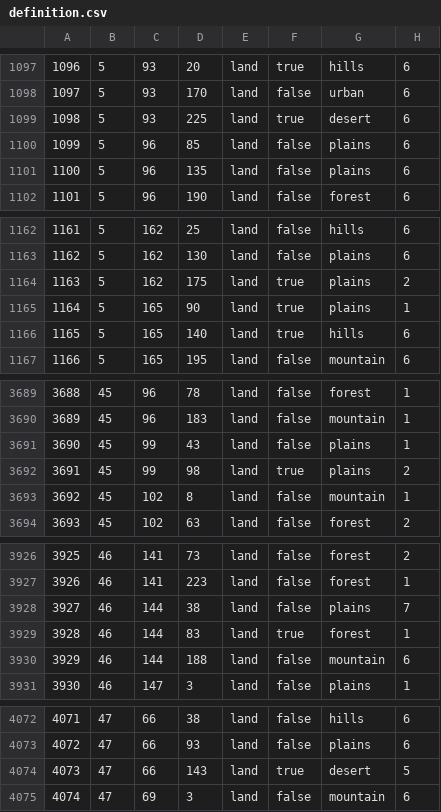
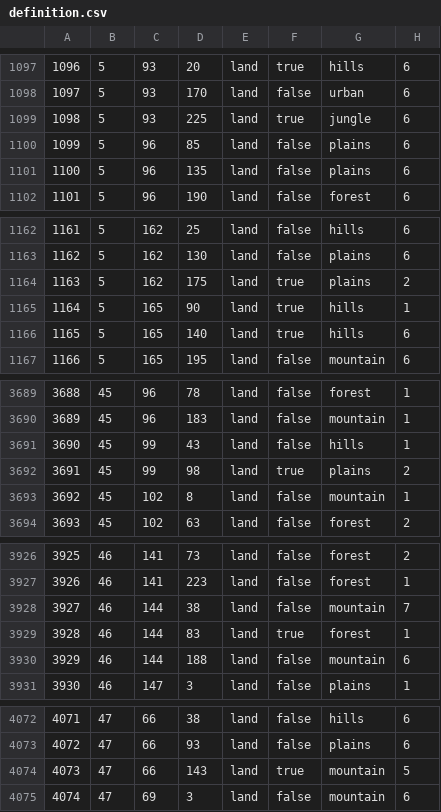
Before and after one commit to generalisofficial/tia2018, a CSV file: map/definition.csv, drawn as a sheet; only a part is shown, gaps mark what is left out; the diff covers the shown part only.

Commit message:
Update definition.csv

```diff
--- a/map/definition.csv
+++ b/map/definition.csv
@@ -1098,3 +1098,3 @@
 1097;5;93;170;land;false;urban;6
-1098;5;93;225;land;true;desert;6
+1098;5;93;225;land;true;jungle;6
 1099;5;96;85;land;false;plains;6
@@ -1164,3 +1164,3 @@
 1163;5;162;175;land;true;plains;2
-1164;5;165;90;land;true;plains;1
+1164;5;165;90;land;true;hills;1
 1165;5;165;140;land;true;hills;6
@@ -3690,3 +3690,3 @@
 3689;45;96;183;land;false;mountain;1
-3690;45;99;43;land;false;plains;1
+3690;45;99;43;land;false;hills;1
 3691;45;99;98;land;true;plains;2
@@ -3927,3 +3927,3 @@
 3926;46;141;223;land;false;forest;1
-3927;46;144;38;land;false;plains;7
+3927;46;144;38;land;false;mountain;7
 3928;46;144;83;land;true;forest;1
@@ -4073,3 +4073,3 @@
 4072;47;66;93;land;false;plains;6
-4073;47;66;143;land;true;desert;5
+4073;47;66;143;land;true;mountain;5
 4074;47;69;3;land;false;mountain;6
```
Also changed, not shown: 4 edited cells elsewhere in this file.
